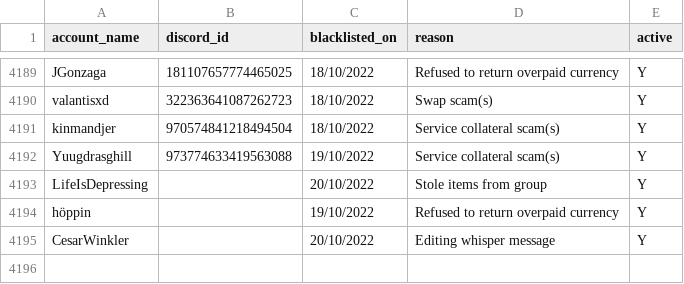
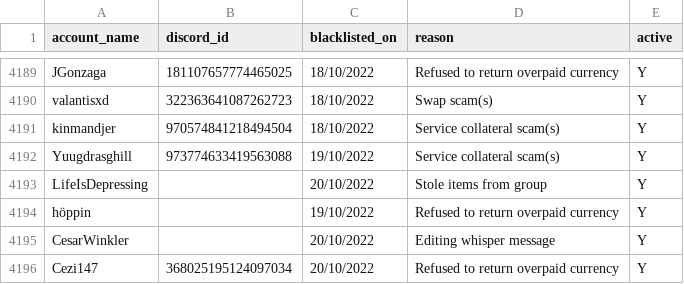
Before and after one commit to The-Forbidden-Trove/ForbiddenTroveBlacklist, a CSV file: blacklist.csv, drawn as a sheet; only a part is shown, gaps mark what is left out.

Commit message:
Update blacklist.csv

```diff
--- a/blacklist.csv
+++ b/blacklist.csv
@@ -4195 +4195,2 @@ account_name, discord_id, blacklisted_on, reason, active
 "CesarWinkler", "", "20/10/2022", "Editing whisper message", "Y"
+"Cezi147", "368025195124097034", "20/10/2022", "Refused to return overpaid currency", "Y"
```
